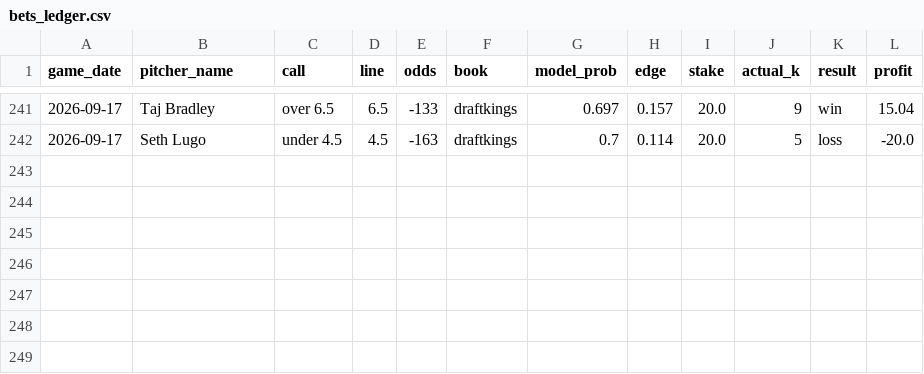
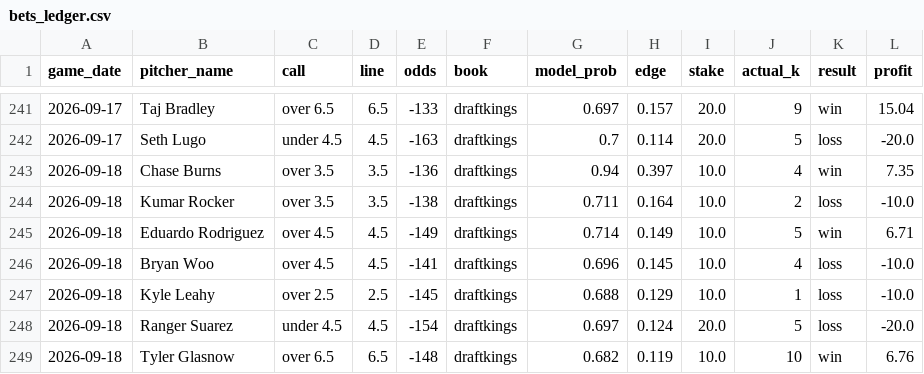
Before and after one commit to Tejas356/strikeout_predictor, a CSV file: reports/bets_ledger.csv, drawn as a sheet; only a part is shown, gaps mark what is left out; the diff names each change by its address in the sheet, - before the commit and + after, or states it on an @@ line.

```diff
--- a/reports/bets_ledger.csv
+++ b/reports/bets_ledger.csv
+row 243: 2026-09-18 | Chase Burns | over 3.5 | 3.5 | -136 | draftkings | 0.94 | 0.397 | 10.0 | 4 | win | 7.35
+row 244: 2026-09-18 | Kumar Rocker | over 3.5 | 3.5 | -138 | draftkings | 0.711 | 0.164 | 10.0 | 2 | loss | -10.0
+row 245: 2026-09-18 | Eduardo Rodriguez | over 4.5 | 4.5 | -149 | draftkings | 0.714 | 0.149 | 10.0 | 5 | win | 6.71
+row 246: 2026-09-18 | Bryan Woo | over 4.5 | 4.5 | -141 | draftkings | 0.696 | 0.145 | 10.0 | 4 | loss | -10.0
+row 247: 2026-09-18 | Kyle Leahy | over 2.5 | 2.5 | -145 | draftkings | 0.688 | 0.129 | 10.0 | 1 | loss | -10.0
+row 248: 2026-09-18 | Ranger Suarez | under 4.5 | 4.5 | -154 | draftkings | 0.697 | 0.124 | 20.0 | 5 | loss | -20.0
+row 249: 2026-09-18 | Tyler Glasnow | over 6.5 | 6.5 | -148 | draftkings | 0.682 | 0.119 | 10.0 | 10 | win | 6.76
```
Also changed, not shown: 2 other files.
